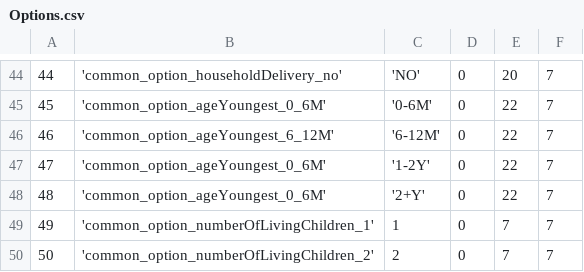
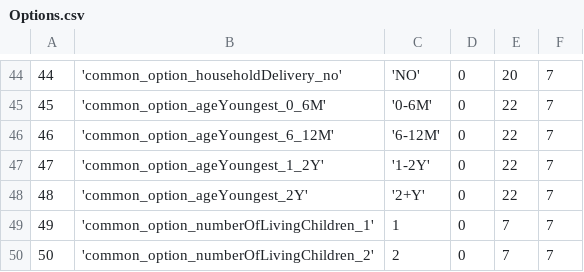
Before and after one commit to EyeSeeTea/pictureapp, a CSV file: app/src/ereferrals/assets/Options.csv, drawn as a sheet; only a part is shown, gaps mark what is left out.

Commit message:
Change  strings in age of youngest children options

```diff
--- a/app/src/ereferrals/assets/Options.csv
+++ b/app/src/ereferrals/assets/Options.csv
@@ -46,4 +46,4 @@
 46;'common_option_ageYoungest_6_12M';'6-12M';0;22;7
-47;'common_option_ageYoungest_0_6M';'1-2Y';0;22;7
-48;'common_option_ageYoungest_0_6M';'2+Y';0;22;7
+47;'common_option_ageYoungest_1_2Y';'1-2Y';0;22;7
+48;'common_option_ageYoungest_2Y';'2+Y';0;22;7
 49;'common_option_numberOfLivingChildren_1';1;0;7;7
```
